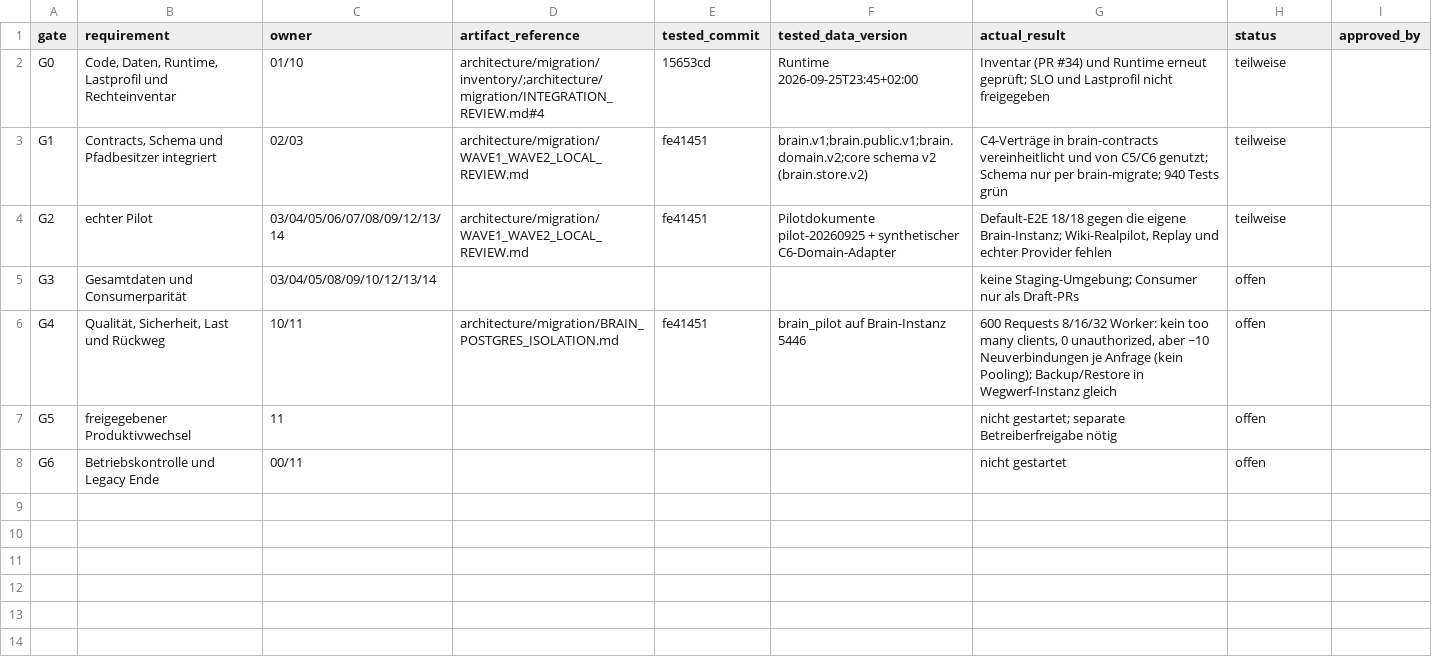
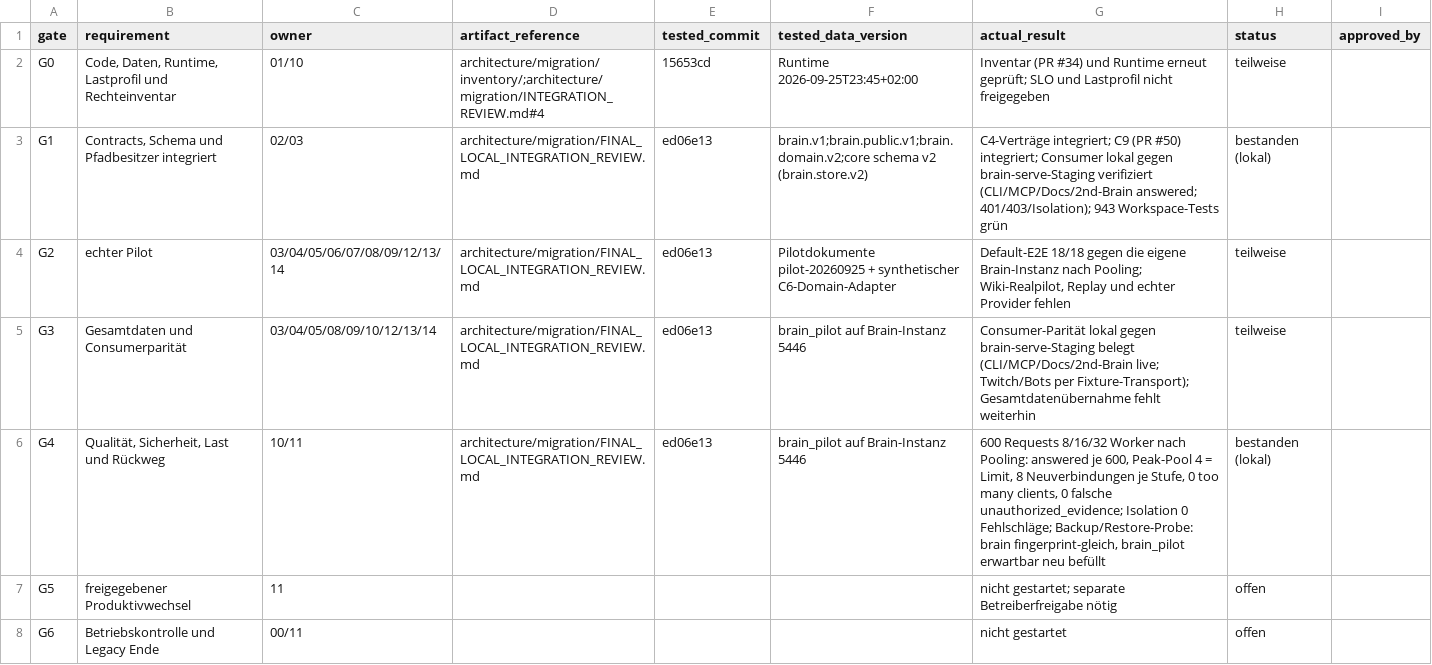
Before and after one commit to EarlySalty/Deadlock-Brain, a CSV file: architecture/migration/GATES.csv, drawn as a sheet.

Commit message:
docs(migration): Pooling #49 und C9 #50 integriert, lokale Nachweise aktualisiert
600-Request-Test gegen die eigene Brain-Instanz bestanden (Peak-Pool 4,
8 Neuverbindungen je Stufe, 0 too many clients, 0 falsche
unauthorized_evidence), Default-E2E 18/18, Consumer-Staging lokal grün,
Isolation und Restore-Probe erneut geprüft. Veraltete Aussagen
'Pooling fehlt' und 'C9 fehlt' ersetzt; getesteter Commit ed06e13.
Neu: FINAL_LOCAL_INTEGRATION_REVIEW.md.

```diff
--- a/architecture/migration/GATES.csv
+++ b/architecture/migration/GATES.csv
@@ -2,6 +2,6 @@ gate,requirement,owner,artifact_reference,tested_commit,tested_data_version,actu
 G0,"Code, Daten, Runtime, Lastprofil und Rechteinventar",01/10,architecture/migration/inventory/;architecture/migration/INTEGRATION_REVIEW.md#4,15653cd,Runtime 2026-09-25T23:45+02:00,Inventar (PR #34) und Runtime erneut geprüft; SLO und Lastprofil nicht freigegeben,teilweise,
-G1,"Contracts, Schema und Pfadbesitzer integriert",02/03,architecture/migration/WAVE1_WAVE2_LOCAL_REVIEW.md,fe41451,brain.v1;brain.public.v1;brain.domain.v2;core schema v2 (brain.store.v2),C4-Verträge in brain-contracts vereinheitlicht und von C5/C6 genutzt; Schema nur per brain-migrate; 940 Tests grün,teilweise,
-G2,echter Pilot,03/04/05/06/07/08/09/12/13/14,architecture/migration/WAVE1_WAVE2_LOCAL_REVIEW.md,fe41451,Pilotdokumente pilot-20260925 + synthetischer C6-Domain-Adapter,"Default-E2E 18/18 gegen die eigene Brain-Instanz; Wiki-Realpilot, Replay und echter Provider fehlen",teilweise,
-G3,Gesamtdaten und Consumerparität,03/04/05/08/09/10/12/13/14,,,,keine Staging-Umgebung; Consumer nur als Draft-PRs,offen,
-G4,"Qualität, Sicherheit, Last und Rückweg",10/11,architecture/migration/BRAIN_POSTGRES_ISOLATION.md,fe41451,brain_pilot auf Brain-Instanz 5446,"600 Requests 8/16/32 Worker: kein too many clients, 0 unauthorized, aber ~10 Neuverbindungen je Anfrage (kein Pooling); Backup/Restore in Wegwerf-Instanz gleich",offen,
+G1,"Contracts, Schema und Pfadbesitzer integriert",02/03,architecture/migration/FINAL_LOCAL_INTEGRATION_REVIEW.md,ed06e13,brain.v1;brain.public.v1;brain.domain.v2;core schema v2 (brain.store.v2),C4-Verträge integriert; C9 (PR #50) integriert; Consumer lokal gegen brain-serve-Staging verifiziert (CLI/MCP/Docs/2nd-Brain answered; 401/403/Isolation); 943 Workspace-Tests grün,bestanden (lokal),
+G2,echter Pilot,03/04/05/06/07/08/09/12/13/14,architecture/migration/FINAL_LOCAL_INTEGRATION_REVIEW.md,ed06e13,Pilotdokumente pilot-20260925 + synthetischer C6-Domain-Adapter,"Default-E2E 18/18 gegen die eigene Brain-Instanz nach Pooling; Wiki-Realpilot, Replay und echter Provider fehlen",teilweise,
+G3,Gesamtdaten und Consumerparität,03/04/05/08/09/10/12/13/14,architecture/migration/FINAL_LOCAL_INTEGRATION_REVIEW.md,ed06e13,brain_pilot auf Brain-Instanz 5446,Consumer-Parität lokal gegen brain-serve-Staging belegt (CLI/MCP/Docs/2nd-Brain live; Twitch/Bots per Fixture-Transport); Gesamtdatenübernahme fehlt weiterhin,teilweise,
+G4,"Qualität, Sicherheit, Last und Rückweg",10/11,architecture/migration/FINAL_LOCAL_INTEGRATION_REVIEW.md,ed06e13,brain_pilot auf Brain-Instanz 5446,"600 Requests 8/16/32 Worker nach Pooling: answered je 600, Peak-Pool 4 = Limit, 8 Neuverbindungen je Stufe, 0 too many clients, 0 falsche unauthorized_evidence; Isolation 0 Fehlschläge; Backup/Restore-Probe: brain fingerprint-gleich, brain_pilot erwartbar neu befüllt",bestanden (lokal),
 G5,freigegebener Produktivwechsel,11,,,,nicht gestartet; separate Betreiberfreigabe nötig,offen,
```
Also changed, not shown: architecture/migration/PFAD_OWNER.csv, 5 other files.
